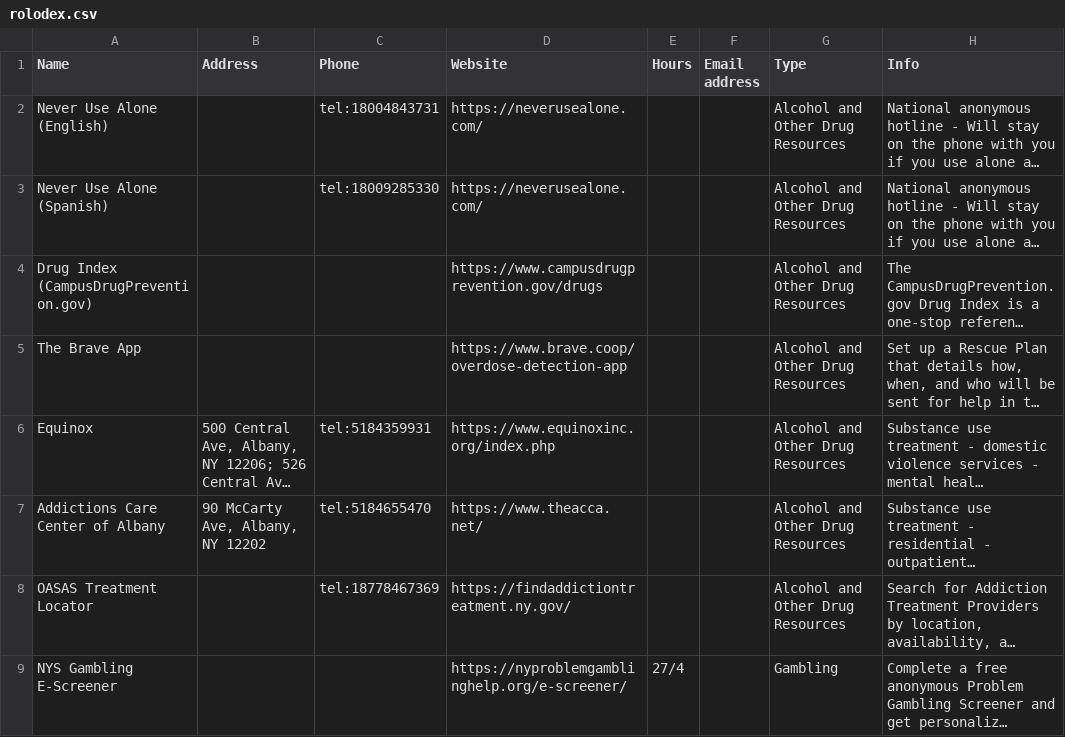
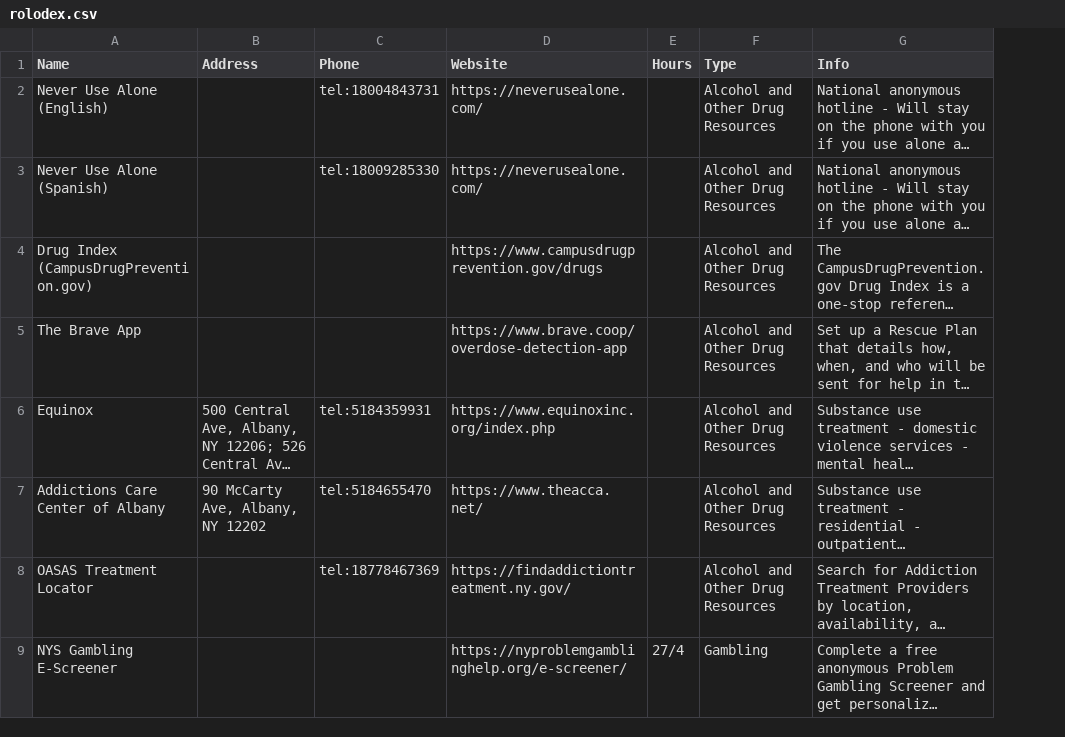
Before and after one commit to EwokOzwok/RolodexGenerator, a CSV file: public/rolodex.csv, drawn as a sheet; only a part is shown; long unchanged cells end in …; the diff names each change by its address in the sheet, - before the commit and + after, or states it on an @@ line.

```diff
--- a/public/rolodex.csv
+++ b/public/rolodex.csv
-column F (Email address), empty
```
Also changed, not shown: 3 other files.
